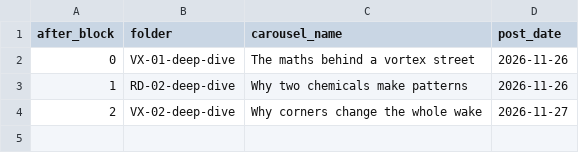
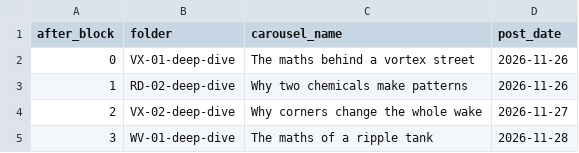
Before and after one commit to themayfairmaths/mayfair-poster, a CSV file: carousels.csv, drawn as a sheet.

Commit message:
Add new carousel entry for ripple tank

```diff
--- a/carousels.csv
+++ b/carousels.csv
@@ -4 +4,2 @@ after_block,folder,carousel_name,post_date
 2,VX-02-deep-dive,Why corners change the whole wake,2026-11-27
+3,WV-01-deep-dive,The maths of a ripple tank,2026-11-28
```
